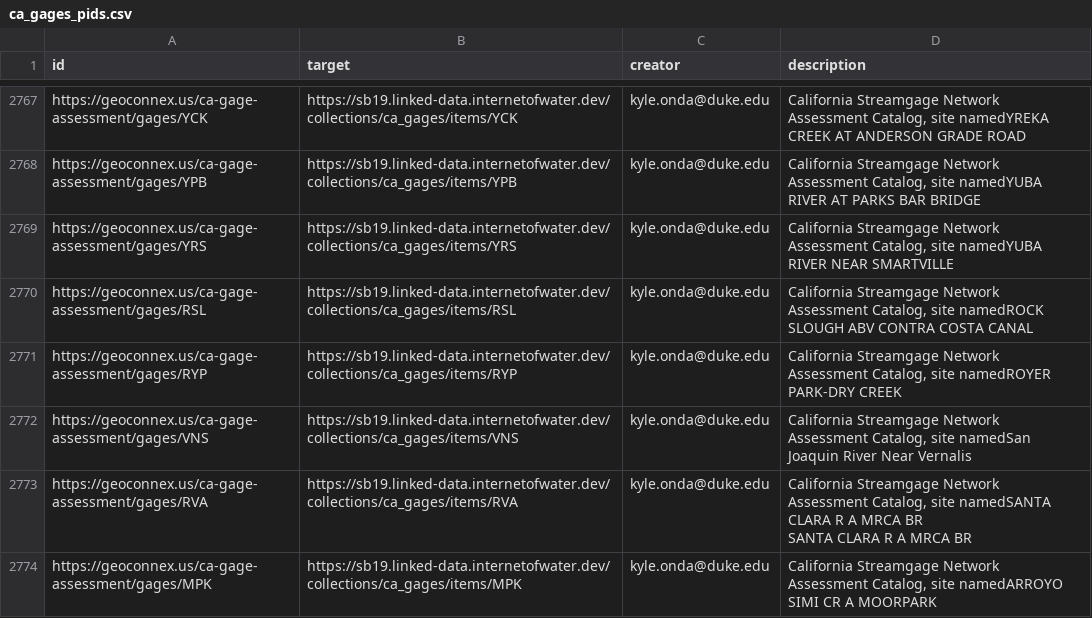
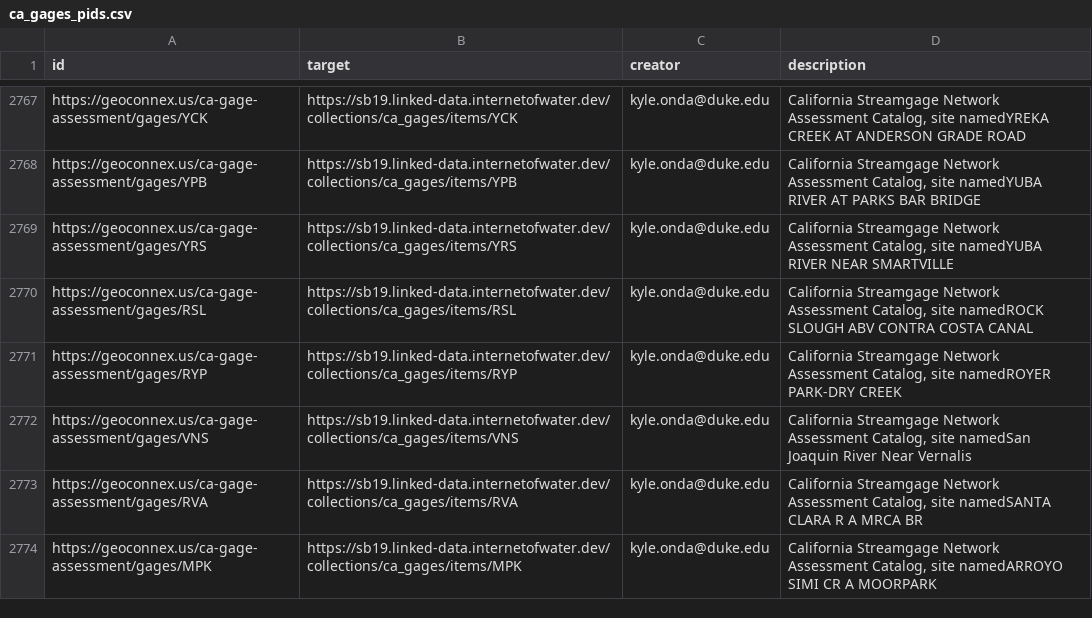
Before and after one commit to internetofwater/geoconnex.us, a CSV file: namespaces/ca-gage-assessment/ca_gages_pids.csv, drawn as a sheet; only a part is shown, gaps mark what is left out.

Commit message:
Update Namespaces (#118)
* Small namespace fixes

* more namespace linting

* Update namespaces

```diff
--- a/namespaces/ca-gage-assessment/ca_gages_pids.csv
+++ b/namespaces/ca-gage-assessment/ca_gages_pids.csv
@@ -2772,5 +2772,3 @@ https://geoconnex.us/ca-gage-assessment/gages/RYP,https://sb19.linked-data.inter
 https://geoconnex.us/ca-gage-assessment/gages/VNS,https://sb19.linked-data.internetofwater.dev/collections/ca_gages/items/VNS,kyle.onda@duke.edu,"California Streamgage Network Assessment Catalog, site namedSan Joaquin River Near Vernalis"
-https://geoconnex.us/ca-gage-assessment/gages/RVA,https://sb19.linked-data.internetofwater.dev/collections/ca_gages/items/RVA,kyle.onda@duke.edu,"California Streamgage Network Assessment Catalog, site namedSANTA CLARA R A MRCA BR
-SANTA CLARA R A MRCA BR
-"
+https://geoconnex.us/ca-gage-assessment/gages/RVA,https://sb19.linked-data.internetofwater.dev/collections/ca_gages/items/RVA,kyle.onda@duke.edu,"California Streamgage Network Assessment Catalog, site namedSANTA CLARA R A MRCA BR"
 https://geoconnex.us/ca-gage-assessment/gages/MPK,https://sb19.linked-data.internetofwater.dev/collections/ca_gages/items/MPK,kyle.onda@duke.edu,"California Streamgage Network Assessment Catalog, site namedARROYO SIMI CR A MOORPARK"
```
Also changed, not shown: 5 other files.
